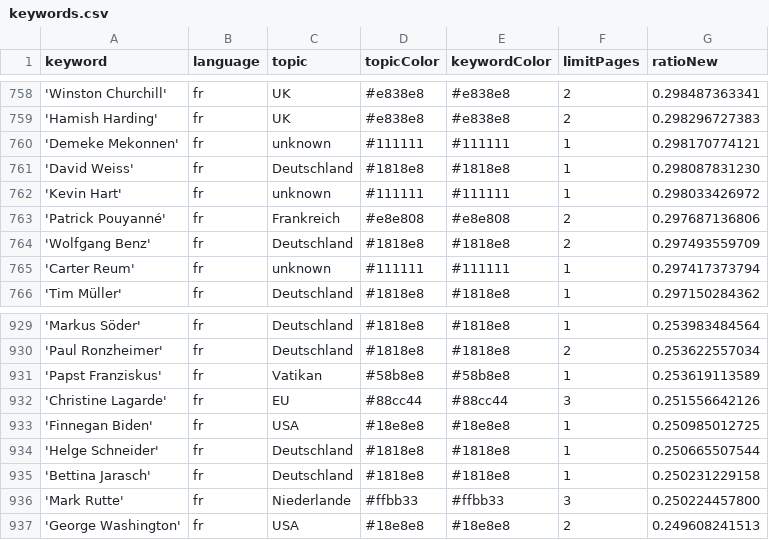
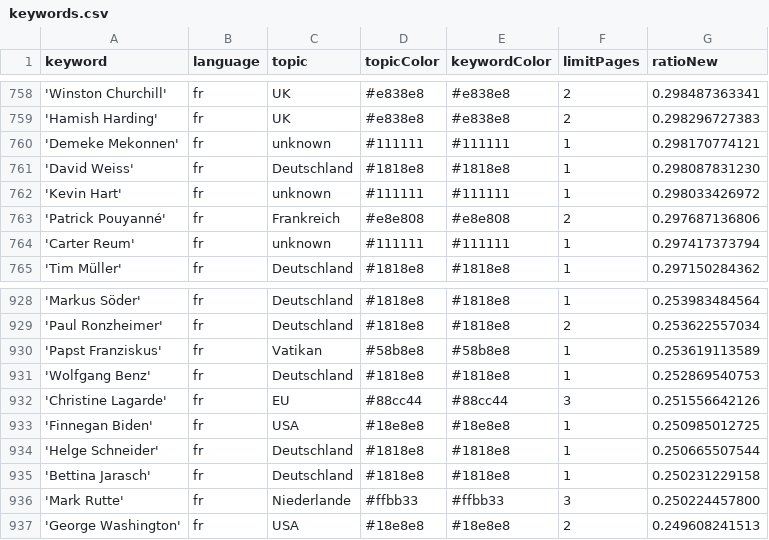
Before and after one commit to JoPhi24-news/gensChuchoter, a CSV file: keywords.csv, drawn as a sheet; only a part is shown, gaps mark what is left out; removed rows and columns are numbered as before the commit, all else as after; the diff names each change by its address in the sheet, - before the commit and + after, or states it on an @@ line.

Commit message:
Commit from GitHub Actions (harvest:0.0)

```diff
--- a/keywords.csv
+++ b/keywords.csv
-row 764: 'Wolfgang Benz' | fr | Deutschland | #1818e8 | #1818e8 | 2 | 0.297493559709
+row 931: 'Wolfgang Benz' | fr | Deutschland | #1818e8 | #1818e8 | 1 | 0.252869540753
```
